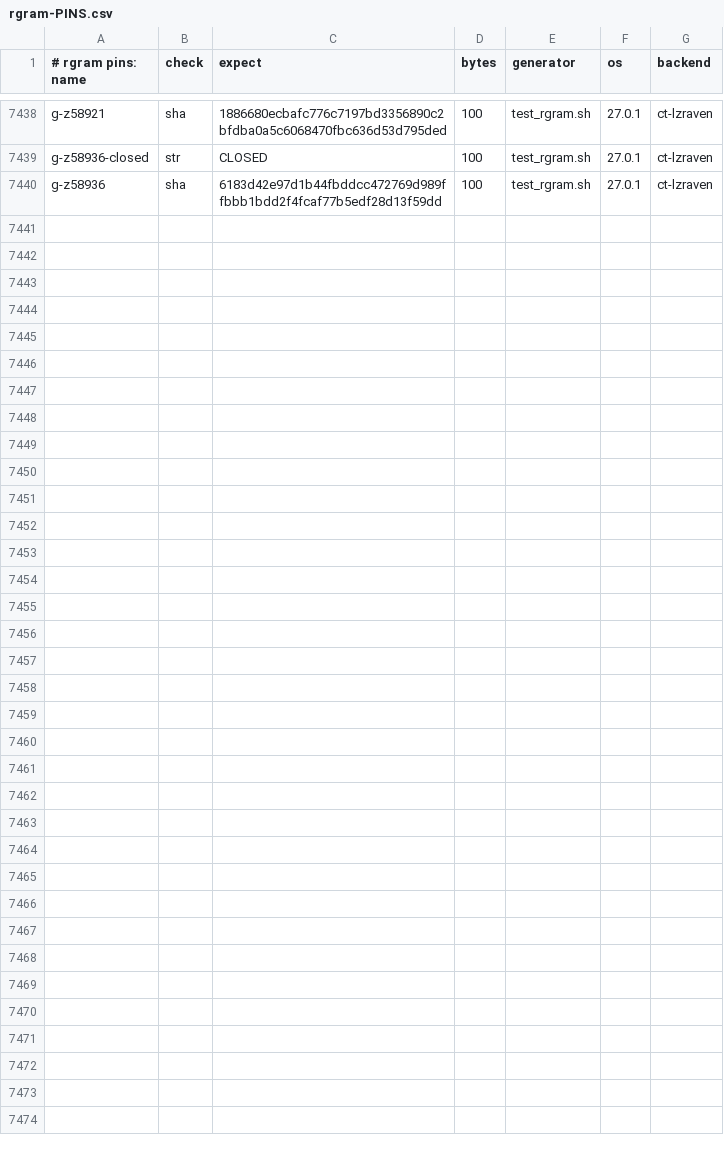
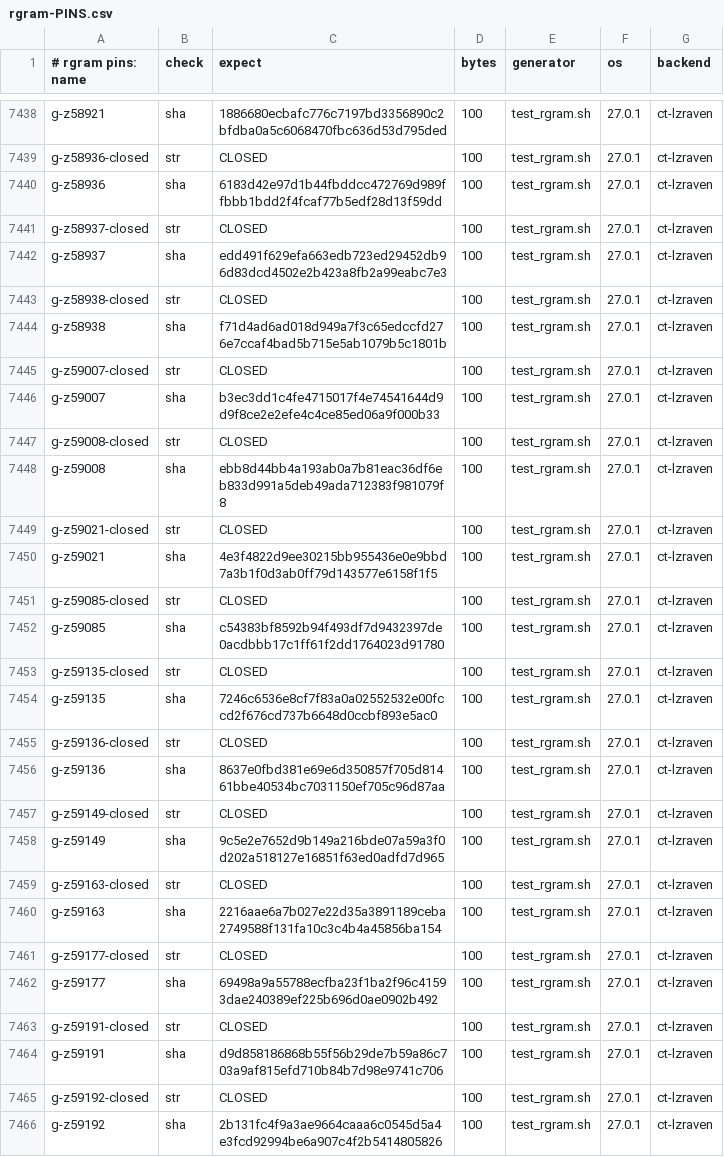
Before and after one commit to mrowlinson/applearchive-cleanroom, a CSV file: vectors/rgram-PINS.csv, drawn as a sheet; only a part is shown, gaps mark what is left out.

```diff
--- a/vectors/rgram-PINS.csv
+++ b/vectors/rgram-PINS.csv
@@ -7440 +7440,27 @@ g-z58936-closed,str,CLOSED,100,test_rgram.sh,27.0.1,ct-lzraven
 g-z58936,sha,6183d42e97d1b44fbddcc472769d989ffbbb1bdd2f4fcaf77b5edf28d13f59dd,100,test_rgram.sh,27.0.1,ct-lzraven
+g-z58937-closed,str,CLOSED,100,test_rgram.sh,27.0.1,ct-lzraven
+g-z58937,sha,edd491f629efa663edb723ed29452db96d83dcd4502e2b423a8fb2a99eabc7e3,100,test_rgram.sh,27.0.1,ct-lzraven
+g-z58938-closed,str,CLOSED,100,test_rgram.sh,27.0.1,ct-lzraven
+g-z58938,sha,f71d4ad6ad018d949a7f3c65edccfd276e7ccaf4bad5b715e5ab1079b5c1801b,100,test_rgram.sh,27.0.1,ct-lzraven
+g-z59007-closed,str,CLOSED,100,test_rgram.sh,27.0.1,ct-lzraven
+g-z59007,sha,b3ec3dd1c4fe4715017f4e74541644d9d9f8ce2e2efe4c4ce85ed06a9f000b33,100,test_rgram.sh,27.0.1,ct-lzraven
+g-z59008-closed,str,CLOSED,100,test_rgram.sh,27.0.1,ct-lzraven
+g-z59008,sha,ebb8d44bb4a193ab0a7b81eac36df6eb833d991a5deb49ada712383f981079f8,100,test_rgram.sh,27.0.1,ct-lzraven
+g-z59021-closed,str,CLOSED,100,test_rgram.sh,27.0.1,ct-lzraven
+g-z59021,sha,4e3f4822d9ee30215bb955436e0e9bbd7a3b1f0d3ab0ff79d143577e6158f1f5,100,test_rgram.sh,27.0.1,ct-lzraven
+g-z59085-closed,str,CLOSED,100,test_rgram.sh,27.0.1,ct-lzraven
+g-z59085,sha,c54383bf8592b94f493df7d9432397de0acdbbb17c1ff61f2dd1764023d91780,100,test_rgram.sh,27.0.1,ct-lzraven
+g-z59135-closed,str,CLOSED,100,test_rgram.sh,27.0.1,ct-lzraven
+g-z59135,sha,7246c6536e8cf7f83a0a02552532e00fccd2f676cd737b6648d0ccbf893e5ac0,100,test_rgram.sh,27.0.1,ct-lzraven
+g-z59136-closed,str,CLOSED,100,test_rgram.sh,27.0.1,ct-lzraven
+g-z59136,sha,8637e0fbd381e69e6d350857f705d81461bbe40534bc7031150ef705c96d87aa,100,test_rgram.sh,27.0.1,ct-lzraven
+g-z59149-closed,str,CLOSED,100,test_rgram.sh,27.0.1,ct-lzraven
+g-z59149,sha,9c5e2e7652d9b149a216bde07a59a3f0d202a518127e16851f63ed0adfd7d965,100,test_rgram.sh,27.0.1,ct-lzraven
+g-z59163-closed,str,CLOSED,100,test_rgram.sh,27.0.1,ct-lzraven
+g-z59163,sha,2216aae6a7b027e22d35a3891189ceba2749588f131fa10c3c4b4a45856ba154,100,test_rgram.sh,27.0.1,ct-lzraven
+g-z59177-closed,str,CLOSED,100,test_rgram.sh,27.0.1,ct-lzraven
+g-z59177,sha,69498a9a55788ecfba23f1ba2f96c41593dae240389ef225b696d0ae0902b492,100,test_rgram.sh,27.0.1,ct-lzraven
+g-z59191-closed,str,CLOSED,100,test_rgram.sh,27.0.1,ct-lzraven
+g-z59191,sha,d9d858186868b55f56b29de7b59a86c703a9af815efd710b84b7d98e9741c706,100,test_rgram.sh,27.0.1,ct-lzraven
+g-z59192-closed,str,CLOSED,100,test_rgram.sh,27.0.1,ct-lzraven
+g-z59192,sha,2b131fc4f9a3ae9664caaa6c0545d5a4e3fcd92994be6a907c4f2b5414805826,100,test_rgram.sh,27.0.1,ct-lzraven
```
Also changed, not shown: 2 other files.
